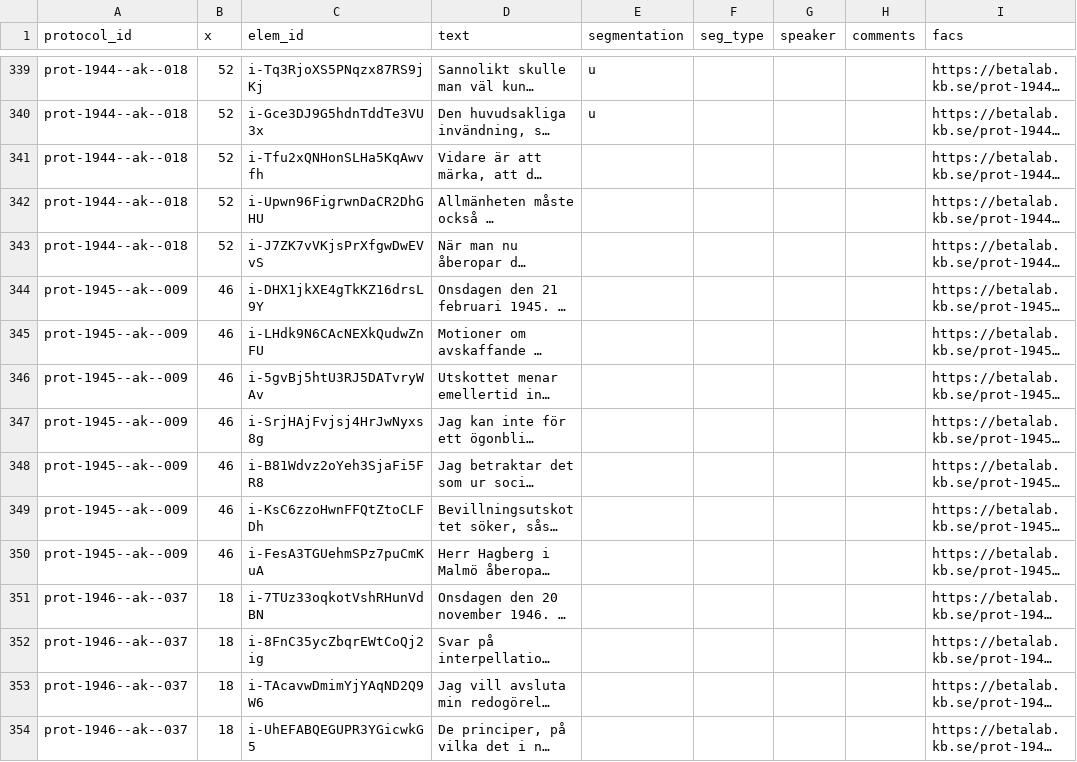
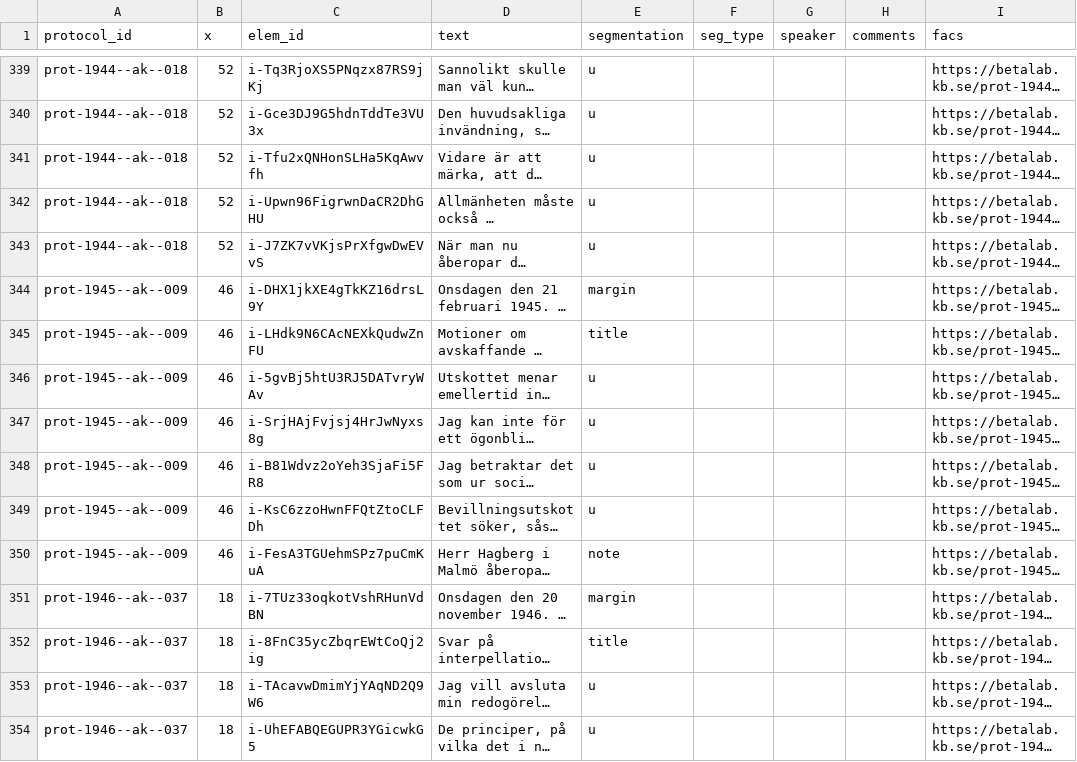
Before and after one commit to welfare-state-analytics/bert-riksdagen-classifier, a CSV file: data/raw/train-sample-p-1-seed-2024-02-02-part-2.csv, drawn as a sheet; only a part is shown, gaps mark what is left out; long unchanged cells end in …; the diff covers the shown part only; the diff names each change by its address in the sheet, - before the commit and + after, or states it on an @@ line.

Commit message:
chore: annotate training data

```diff
--- a/data/raw/train-sample-p-1-seed-2024-02-02-part-2.csv
+++ b/data/raw/train-sample-p-1-seed-2024-02-02-part-2.csv
-E341:E343 (segmentation): (empty)
+E341:E343 (segmentation): u
-E344 (segmentation): (empty)
+E344 (segmentation): margin
-E345 (segmentation): (empty)
+E345 (segmentation): title
-E346:E349 (segmentation): (empty)
+E346:E349 (segmentation): u
-E350 (segmentation): (empty)
+E350 (segmentation): note
-E351 (segmentation): (empty)
+E351 (segmentation): margin
-E352 (segmentation): (empty)
+E352 (segmentation): title
-E353:E354 (segmentation): (empty)
+E353:E354 (segmentation): u
```
Also changed, not shown: 132 edited cells elsewhere in this file.
